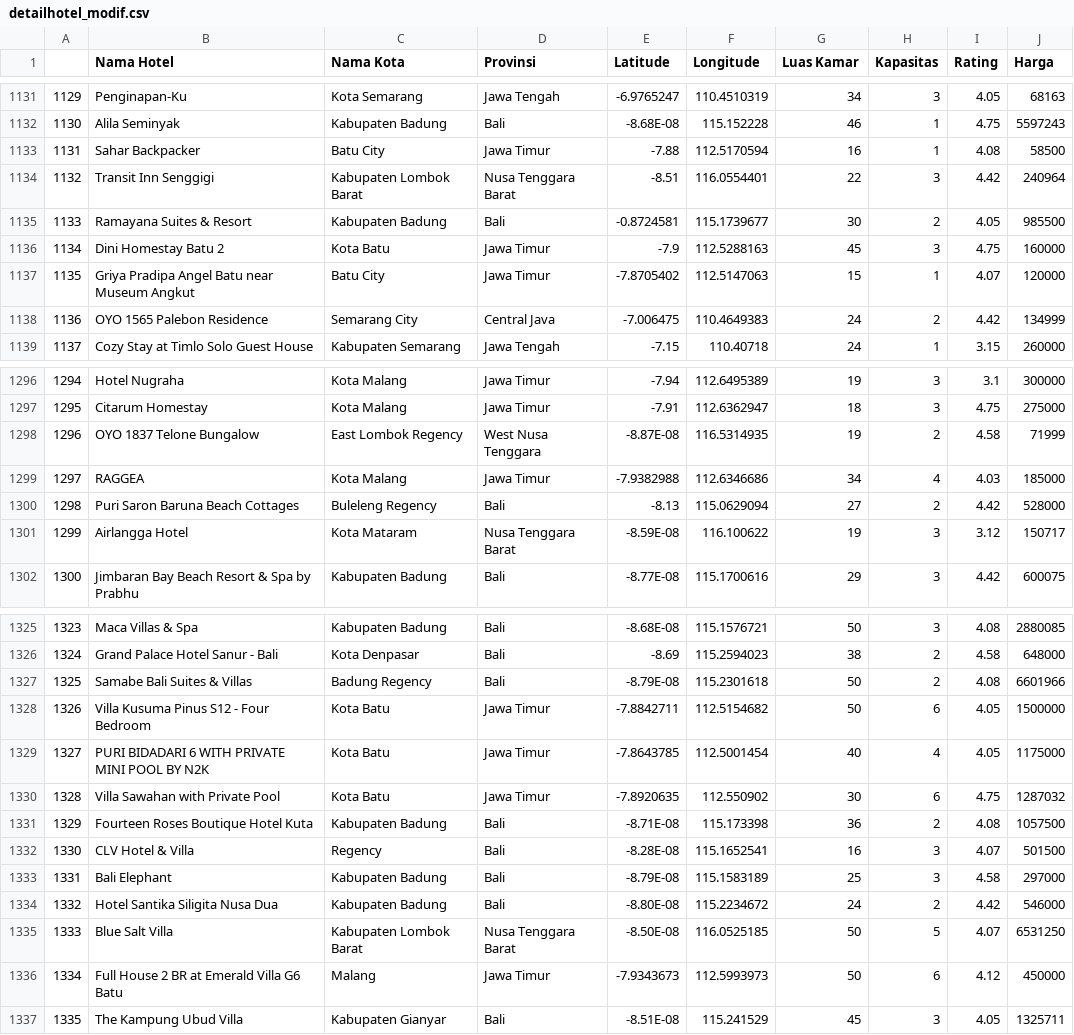
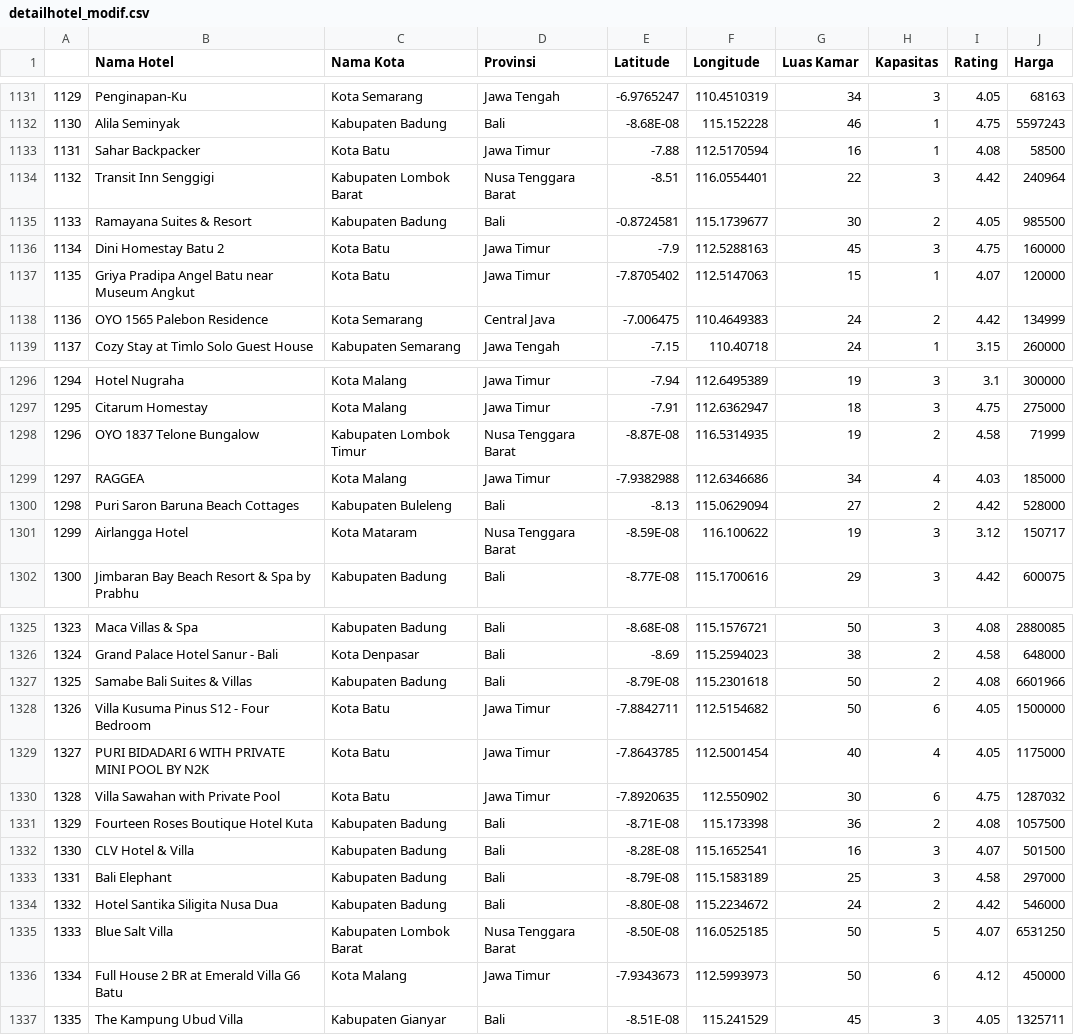
Before and after one commit to H8-Assignments-Bay/p2---final-project-ftds-012-group-001, a CSV file: dataset/detailhotel_modif.csv, drawn as a sheet; only a part is shown, gaps mark what is left out; the diff covers the shown part only.

```diff
--- a/dataset/detailhotel_modif.csv
+++ b/dataset/detailhotel_modif.csv
@@ -1132,3 +1132,3 @@
 1130,Alila Seminyak,Kabupaten Badung,Bali,-8.68E-08,115.152228,46,1,4.75,5597243
-1131,Sahar Backpacker,Batu City,Jawa Timur,-7.88,112.5170594,16,1,4.08,58500
+1131,Sahar Backpacker,Kota Batu,Jawa Timur,-7.88,112.5170594,16,1,4.08,58500
 1132,Transit Inn Senggigi,Kabupaten Lombok Barat,Nusa Tenggara Barat,-8.51,116.0554401,22,3,4.42,240964
@@ -1136,4 +1136,4 @@
 1134,Dini Homestay Batu 2,Kota Batu,Jawa Timur,-7.9,112.5288163,45,3,4.75,160000
-1135,Griya Pradipa Angel Batu near Museum Angkut,Batu City,Jawa Timur,-7.8705402,112.5147063,15,1,4.07,120000
-1136,OYO 1565 Palebon Residence,Semarang City,Central Java,-7.006475,110.4649383,24,2,4.42,134999
+1135,Griya Pradipa Angel Batu near Museum Angkut,Kota Batu,Jawa Timur,-7.8705402,112.5147063,15,1,4.07,120000
+1136,OYO 1565 Palebon Residence,Kota Semarang,Central Java,-7.006475,110.4649383,24,2,4.42,134999
 1137,Cozy Stay at Timlo Solo Guest House,Kabupaten Semarang,Jawa Tengah,-7.15,110.40718,24,1,3.15,260000
@@ -1297,5 +1297,5 @@
 1295,Citarum Homestay,Kota Malang,Jawa Timur,-7.91,112.6362947,18,3,4.75,275000
-1296,OYO 1837 Telone Bungalow,East Lombok Regency,West Nusa Tenggara,-8.87E-08,116.5314935,19,2,4.58,71999
+1296,OYO 1837 Telone Bungalow,Kabupaten Lombok Timur,Nusa Tenggara Barat,-8.87E-08,116.5314935,19,2,4.58,71999
 1297,RAGGEA,Kota Malang,Jawa Timur,-7.9382988,112.6346686,34,4,4.03,185000
-1298,Puri Saron Baruna Beach Cottages,Buleleng Regency,Bali,-8.13,115.0629094,27,2,4.42,528000
+1298,Puri Saron Baruna Beach Cottages,Kabupaten Buleleng,Bali,-8.13,115.0629094,27,2,4.42,528000
 1299,Airlangga Hotel,Kota Mataram,Nusa Tenggara Barat,-8.59E-08,116.100622,19,3,3.12,150717
@@ -1326,3 +1326,3 @@
 1324,Grand Palace Hotel Sanur - Bali,Kota Denpasar,Bali,-8.69,115.2594023,38,2,4.58,648000
-1325,Samabe Bali Suites & Villas,Badung Regency,Bali,-8.79E-08,115.2301618,50,2,4.08,6601966
+1325,Samabe Bali Suites & Villas,Kabupaten Badung,Bali,-8.79E-08,115.2301618,50,2,4.08,6601966
 1326,Villa Kusuma Pinus S12 - Four Bedroom,Kota Batu,Jawa Timur,-7.8842711,112.5154682,50,6,4.05,1500000
@@ -1331,3 +1331,3 @@
 1329,Fourteen Roses Boutique Hotel Kuta,Kabupaten Badung,Bali,-8.71E-08,115.173398,36,2,4.08,1057500
-1330,CLV Hotel & Villa,Regency,Bali,-8.28E-08,115.1652541,16,3,4.07,501500
+1330,CLV Hotel & Villa,Kabupaten Badung,Bali,-8.28E-08,115.1652541,16,3,4.07,501500
 1331,Bali Elephant,Kabupaten Badung,Bali,-8.79E-08,115.1583189,25,3,4.58,297000
@@ -1335,3 +1335,3 @@
 1333,Blue Salt Villa,Kabupaten Lombok Barat,Nusa Tenggara Barat,-8.50E-08,116.0525185,50,5,4.07,6531250
-1334,Full House 2 BR at Emerald Villa G6 Batu, Malang,Jawa Timur,-7.9343673,112.5993973,50,6,4.12,450000
+1334,Full House 2 BR at Emerald Villa G6 Batu,Kota Malang,Jawa Timur,-7.9343673,112.5993973,50,6,4.12,450000
 1335,The Kampung Ubud Villa,Kabupaten Gianyar,Bali,-8.51E-08,115.241529,45,3,4.05,1325711
```
Also changed, not shown: 85 edited cells elsewhere in this file, 1 other file.
